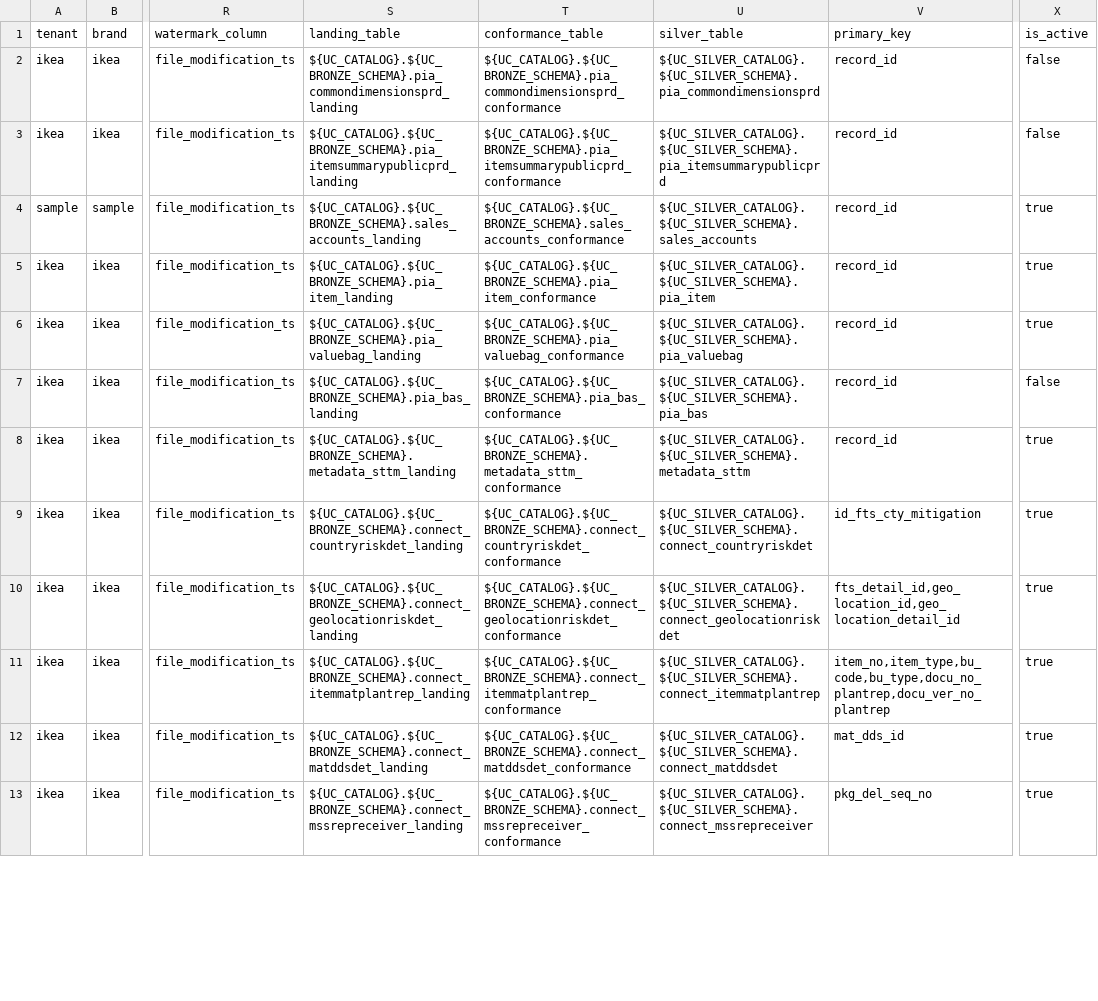
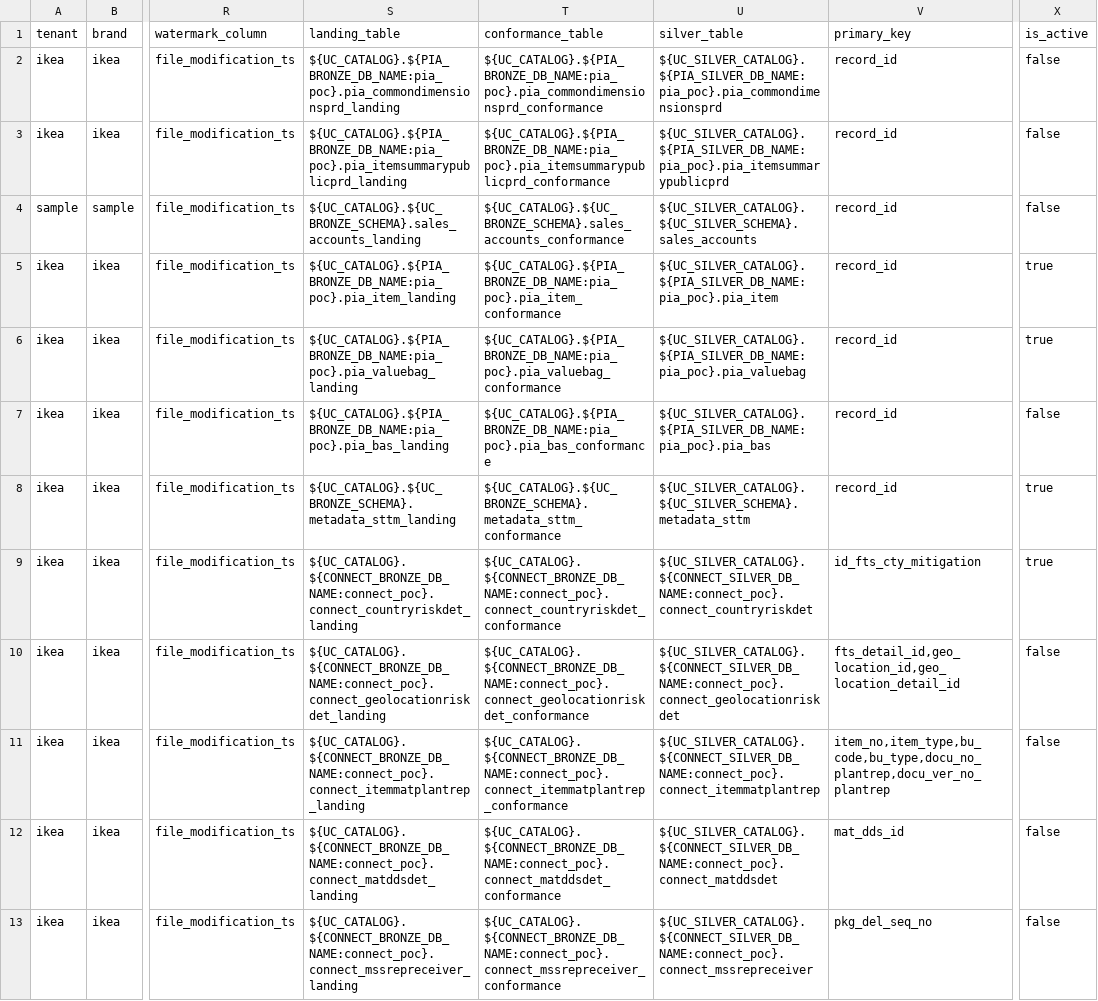
Before and after one commit to vadlamudiNaveen/databricks_publisher_framework, a CSV file: config/source_registry.csv, drawn as a sheet; only a part is shown, gaps mark what is left out; the diff covers the shown part only; the diff names each change by its address in the sheet, - before the commit and + after, or states it on an @@ line.

```diff
--- a/config/source_registry.csv
+++ b/config/source_registry.csv
-S2 (landing_table): ${UC_CATALOG}.${UC_BRONZE_SCHEMA}.pia_commondimensionsprd_landing
+S2 (landing_table): ${UC_CATALOG}.${PIA_BRONZE_DB_NAME:pia_poc}.pia_commondimensionsprd_landing
-T2 (conformance_table): ${UC_CATALOG}.${UC_BRONZE_SCHEMA}.pia_commondimensionsprd_conformance
+T2 (conformance_table): ${UC_CATALOG}.${PIA_BRONZE_DB_NAME:pia_poc}.pia_commondimensionsprd_conformance
-U2 (silver_table): ${UC_SILVER_CATALOG}.${UC_SILVER_SCHEMA}.pia_commondimensionsprd
+U2 (silver_table): ${UC_SILVER_CATALOG}.${PIA_SILVER_DB_NAME:pia_poc}.pia_commondimensionsprd
-S3 (landing_table): ${UC_CATALOG}.${UC_BRONZE_SCHEMA}.pia_itemsummarypublicprd_landing
+S3 (landing_table): ${UC_CATALOG}.${PIA_BRONZE_DB_NAME:pia_poc}.pia_itemsummarypublicprd_landing
-T3 (conformance_table): ${UC_CATALOG}.${UC_BRONZE_SCHEMA}.pia_itemsummarypublicprd_conformance
+T3 (conformance_table): ${UC_CATALOG}.${PIA_BRONZE_DB_NAME:pia_poc}.pia_itemsummarypublicprd_conformance
-U3 (silver_table): ${UC_SILVER_CATALOG}.${UC_SILVER_SCHEMA}.pia_itemsummarypublicprd
+U3 (silver_table): ${UC_SILVER_CATALOG}.${PIA_SILVER_DB_NAME:pia_poc}.pia_itemsummarypublicprd
-X4 (is_active): true
+X4 (is_active): false
-S5 (landing_table): ${UC_CATALOG}.${UC_BRONZE_SCHEMA}.pia_item_landing
+S5 (landing_table): ${UC_CATALOG}.${PIA_BRONZE_DB_NAME:pia_poc}.pia_item_landing
-T5 (conformance_table): ${UC_CATALOG}.${UC_BRONZE_SCHEMA}.pia_item_conformance
+T5 (conformance_table): ${UC_CATALOG}.${PIA_BRONZE_DB_NAME:pia_poc}.pia_item_conformance
-U5 (silver_table): ${UC_SILVER_CATALOG}.${UC_SILVER_SCHEMA}.pia_item
+U5 (silver_table): ${UC_SILVER_CATALOG}.${PIA_SILVER_DB_NAME:pia_poc}.pia_item
-S6 (landing_table): ${UC_CATALOG}.${UC_BRONZE_SCHEMA}.pia_valuebag_landing
+S6 (landing_table): ${UC_CATALOG}.${PIA_BRONZE_DB_NAME:pia_poc}.pia_valuebag_landing
-T6 (conformance_table): ${UC_CATALOG}.${UC_BRONZE_SCHEMA}.pia_valuebag_conformance
+T6 (conformance_table): ${UC_CATALOG}.${PIA_BRONZE_DB_NAME:pia_poc}.pia_valuebag_conformance
-U6 (silver_table): ${UC_SILVER_CATALOG}.${UC_SILVER_SCHEMA}.pia_valuebag
+U6 (silver_table): ${UC_SILVER_CATALOG}.${PIA_SILVER_DB_NAME:pia_poc}.pia_valuebag
-S7 (landing_table): ${UC_CATALOG}.${UC_BRONZE_SCHEMA}.pia_bas_landing
+S7 (landing_table): ${UC_CATALOG}.${PIA_BRONZE_DB_NAME:pia_poc}.pia_bas_landing
-T7 (conformance_table): ${UC_CATALOG}.${UC_BRONZE_SCHEMA}.pia_bas_conformance
+T7 (conformance_table): ${UC_CATALOG}.${PIA_BRONZE_DB_NAME:pia_poc}.pia_bas_conformance
-U7 (silver_table): ${UC_SILVER_CATALOG}.${UC_SILVER_SCHEMA}.pia_bas
+U7 (silver_table): ${UC_SILVER_CATALOG}.${PIA_SILVER_DB_NAME:pia_poc}.pia_bas
-S9 (landing_table): ${UC_CATALOG}.${UC_BRONZE_SCHEMA}.connect_countryriskdet_landing
+S9 (landing_table): ${UC_CATALOG}.${CONNECT_BRONZE_DB_NAME:connect_poc}.connect_countryriskdet_landing
-T9 (conformance_table): ${UC_CATALOG}.${UC_BRONZE_SCHEMA}.connect_countryriskdet_conformance
+T9 (conformance_table): ${UC_CATALOG}.${CONNECT_BRONZE_DB_NAME:connect_poc}.connect_countryriskdet_conformance
-U9 (silver_table): ${UC_SILVER_CATALOG}.${UC_SILVER_SCHEMA}.connect_countryriskdet
+U9 (silver_table): ${UC_SILVER_CATALOG}.${CONNECT_SILVER_DB_NAME:connect_poc}.connect_countryriskdet
-S10 (landing_table): ${UC_CATALOG}.${UC_BRONZE_SCHEMA}.connect_geolocationriskdet_landing
+S10 (landing_table): ${UC_CATALOG}.${CONNECT_BRONZE_DB_NAME:connect_poc}.connect_geolocationriskdet_landing
-T10 (conformance_table): ${UC_CATALOG}.${UC_BRONZE_SCHEMA}.connect_geolocationriskdet_conformance
+T10 (conformance_table): ${UC_CATALOG}.${CONNECT_BRONZE_DB_NAME:connect_poc}.connect_geolocationriskdet_conformance
-U10 (silver_table): ${UC_SILVER_CATALOG}.${UC_SILVER_SCHEMA}.connect_geolocationriskdet
+U10 (silver_table): ${UC_SILVER_CATALOG}.${CONNECT_SILVER_DB_NAME:connect_poc}.connect_geolocationriskdet
-X10:X13 (is_active): true
+X10:X13 (is_active): false
-S11 (landing_table): ${UC_CATALOG}.${UC_BRONZE_SCHEMA}.connect_itemmatplantrep_landing
+S11 (landing_table): ${UC_CATALOG}.${CONNECT_BRONZE_DB_NAME:connect_poc}.connect_itemmatplantrep_landing
-T11 (conformance_table): ${UC_CATALOG}.${UC_BRONZE_SCHEMA}.connect_itemmatplantrep_conformance
+T11 (conformance_table): ${UC_CATALOG}.${CONNECT_BRONZE_DB_NAME:connect_poc}.connect_itemmatplantrep_conformance
-U11 (silver_table): ${UC_SILVER_CATALOG}.${UC_SILVER_SCHEMA}.connect_itemmatplantrep
+U11 (silver_table): ${UC_SILVER_CATALOG}.${CONNECT_SILVER_DB_NAME:connect_poc}.connect_itemmatplantrep
-S12 (landing_table): ${UC_CATALOG}.${UC_BRONZE_SCHEMA}.connect_matddsdet_landing
+S12 (landing_table): ${UC_CATALOG}.${CONNECT_BRONZE_DB_NAME:connect_poc}.connect_matddsdet_landing
-T12 (conformance_table): ${UC_CATALOG}.${UC_BRONZE_SCHEMA}.connect_matddsdet_conformance
+T12 (conformance_table): ${UC_CATALOG}.${CONNECT_BRONZE_DB_NAME:connect_poc}.connect_matddsdet_conformance
-U12 (silver_table): ${UC_SILVER_CATALOG}.${UC_SILVER_SCHEMA}.connect_matddsdet
+U12 (silver_table): ${UC_SILVER_CATALOG}.${CONNECT_SILVER_DB_NAME:connect_poc}.connect_matddsdet
-S13 (landing_table): ${UC_CATALOG}.${UC_BRONZE_SCHEMA}.connect_mssrepreceiver_landing
+S13 (landing_table): ${UC_CATALOG}.${CONNECT_BRONZE_DB_NAME:connect_poc}.connect_mssrepreceiver_landing
-T13 (conformance_table): ${UC_CATALOG}.${UC_BRONZE_SCHEMA}.connect_mssrepreceiver_conformance
+T13 (conformance_table): ${UC_CATALOG}.${CONNECT_BRONZE_DB_NAME:connect_poc}.connect_mssrepreceiver_conformance
-U13 (silver_table): ${UC_SILVER_CATALOG}.${UC_SILVER_SCHEMA}.connect_mssrepreceiver
+U13 (silver_table): ${UC_SILVER_CATALOG}.${CONNECT_SILVER_DB_NAME:connect_poc}.connect_mssrepreceiver
```
Also changed, not shown: 40 edited cells elsewhere in this file.
